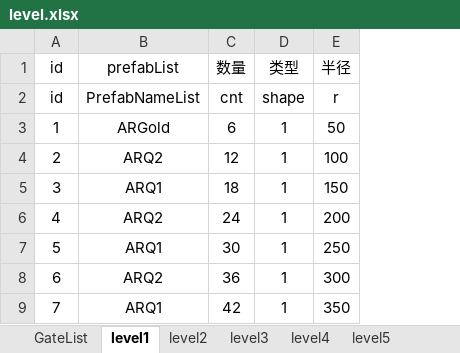
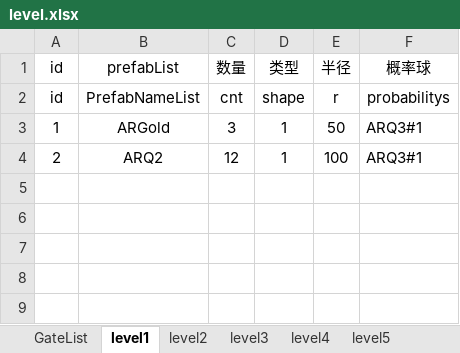
Before and after one commit to tonyshow/AutoRing, an Excel workbook: packages/GateListTool/level.xlsx, sheet level1, drawn as a sheet; values as stored, in another font and other column widths than the file's, no borders; removed rows and columns are numbered as before the commit, all else as after; the diff names each change by its address in the sheet, - before the commit and + after, or states it on an @@ line.

```diff
--- a/packages/GateListTool/level.xlsx (sheet level1)
+++ b/packages/GateListTool/level.xlsx (sheet level1)
+column F, rows 1-4: 概率球 | probabilitys | ARQ3#1 | ARQ3#1
-C3: 6
+C3: 3
-row 5: 3 | ARQ1 | 18 | 1 | 150
-row 6: 4 | ARQ2 | 24 | 1 | 200
-row 7: 5 | ARQ1 | 30 | 1 | 250
-row 8: 6 | ARQ2 | 36 | 1 | 300
-row 9: 7 | ARQ1 | 42 | 1 | 350
```
Also changed, not shown: sheet level2, sheet level10, sheet level5, sheet level8, sheet level3, sheet level9, 3 more sheets, other sheet tabs, 33 other files.
